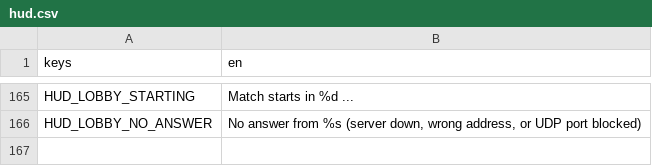
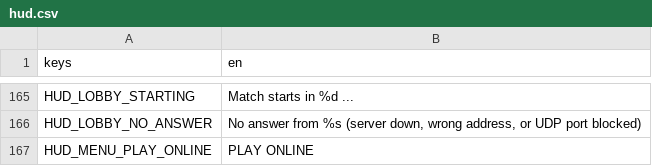
Before and after one commit to LetsManu/Cybergram, a CSV file: assets/localization/hud.csv, drawn as a sheet; only a part is shown, gaps mark what is left out.

```diff
--- a/assets/localization/hud.csv
+++ b/assets/localization/hud.csv
@@ -166 +166,2 @@ HUD_LOBBY_STARTING,Match starts in %d ...
 HUD_LOBBY_NO_ANSWER,"No answer from %s (server down, wrong address, or UDP port blocked)"
+HUD_MENU_PLAY_ONLINE,PLAY ONLINE
```
Also changed, not shown: 8 other files.
